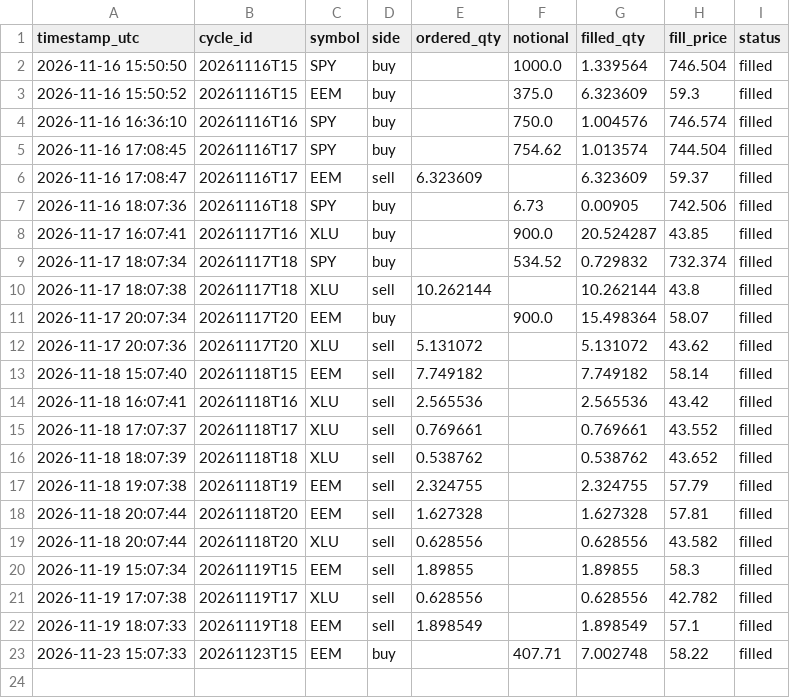
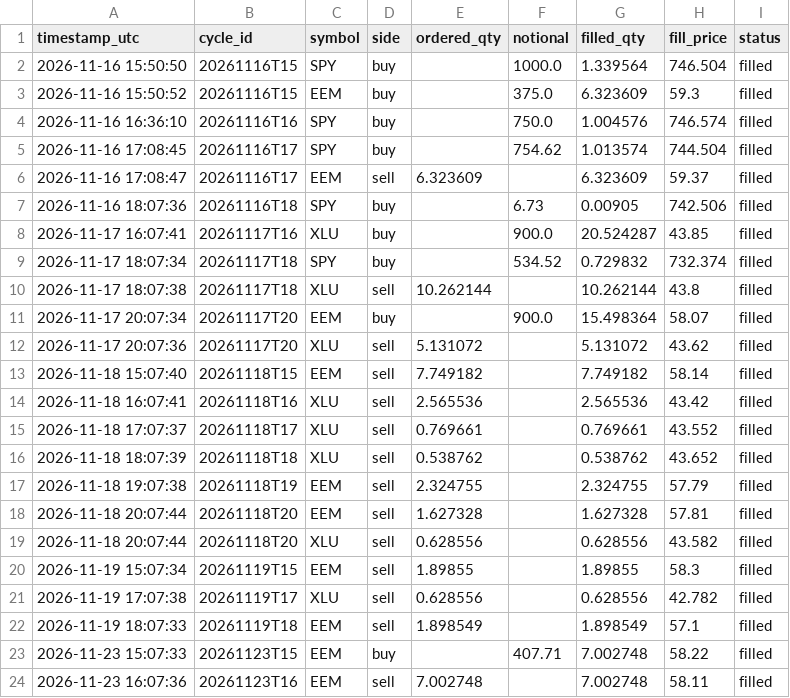
Before and after one commit to capucine-masson/paper-trading, a CSV file: web/public/data/trades.csv, drawn as a sheet; the diff names each change by its address in the sheet, - before the commit and + after, or states it on an @@ line.

```diff
--- a/web/public/data/trades.csv
+++ b/web/public/data/trades.csv
+row 24: 2026-11-23 16:07:36 | 20261123T16 | EEM | sell | 7.002748 |  | 7.002748 | 58.11 | filled
```
Also changed, not shown: web/public/data/decisions.csv, web/public/data/equity.csv, 4 other files.
